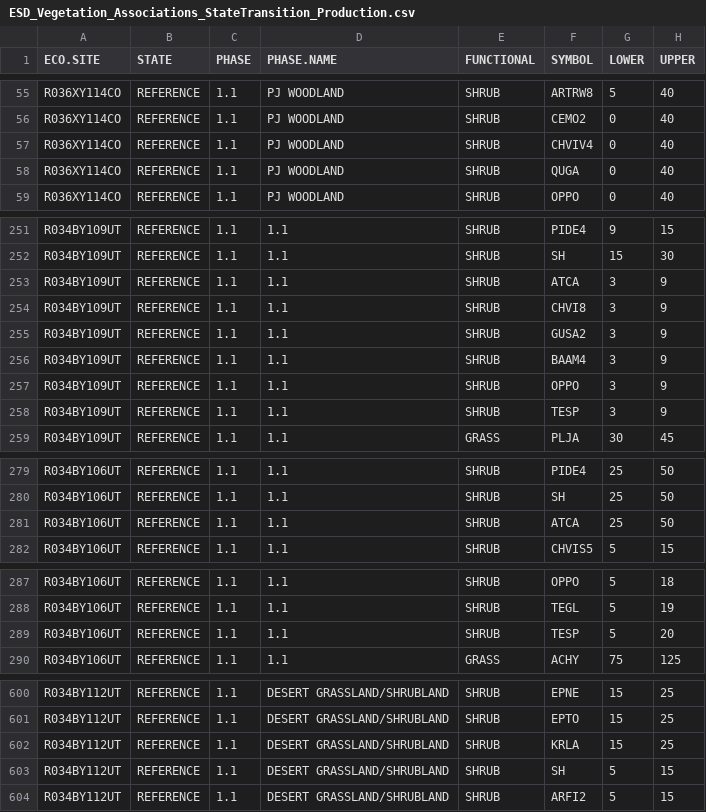
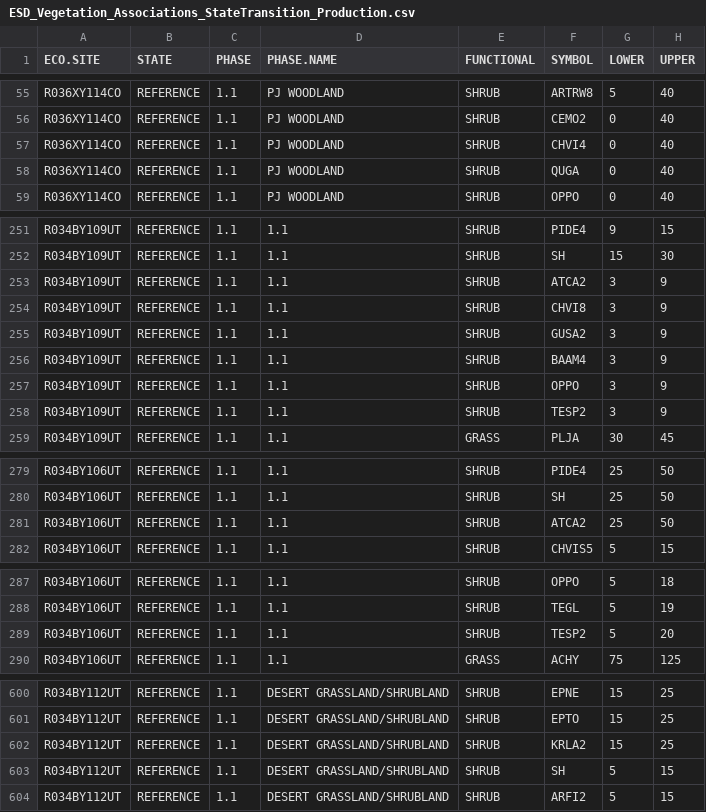
Before and after one commit to sagesteppe/UFO_Plant_Diversity, a CSV file: data/raw/ESD_Vegetation_Associations_StateTransition_Production.csv, drawn as a sheet; only a part is shown, gaps mark what is left out; the diff covers the shown part only.

```diff
--- a/data/raw/ESD_Vegetation_Associations_StateTransition_Production.csv
+++ b/data/raw/ESD_Vegetation_Associations_StateTransition_Production.csv
@@ -56,3 +56,3 @@ R036XY114CO,REFERENCE,1.1,PJ WOODLAND,SHRUB,ARTRW8,5,40
 R036XY114CO,REFERENCE,1.1,PJ WOODLAND,SHRUB,CEMO2,0,40
-R036XY114CO,REFERENCE,1.1,PJ WOODLAND,SHRUB,CHVIV4,0,40
+R036XY114CO,REFERENCE,1.1,PJ WOODLAND,SHRUB,CHVI4,0,40
 R036XY114CO,REFERENCE,1.1,PJ WOODLAND,SHRUB,QUGA,0,40
@@ -252,3 +252,3 @@ R034BY109UT,REFERENCE,1.1,1.1,SHRUB,PIDE4,9,15
 R034BY109UT,REFERENCE,1.1,1.1,SHRUB,SH,15,30
-R034BY109UT,REFERENCE,1.1,1.1,SHRUB,ATCA,3,9
+R034BY109UT,REFERENCE,1.1,1.1,SHRUB,ATCA2,3,9
 R034BY109UT,REFERENCE,1.1,1.1,SHRUB,CHVI8,3,9
@@ -257,3 +257,3 @@ R034BY109UT,REFERENCE,1.1,1.1,SHRUB,BAAM4,3,9
 R034BY109UT,REFERENCE,1.1,1.1,SHRUB,OPPO,3,9
-R034BY109UT,REFERENCE,1.1,1.1,SHRUB,TESP,3,9
+R034BY109UT,REFERENCE,1.1,1.1,SHRUB,TESP2,3,9
 R034BY109UT,REFERENCE,1.1,1.1,GRASS,PLJA,30,45
@@ -280,3 +280,3 @@ R034BY106UT,REFERENCE,1.1,1.1,SHRUB,PIDE4,25,50
 R034BY106UT,REFERENCE,1.1,1.1,SHRUB,SH,25,50
-R034BY106UT,REFERENCE,1.1,1.1,SHRUB,ATCA,25,50
+R034BY106UT,REFERENCE,1.1,1.1,SHRUB,ATCA2,25,50
 R034BY106UT,REFERENCE,1.1,1.1,SHRUB,CHVIS5,5,15
@@ -288,3 +288,3 @@ R034BY106UT,REFERENCE,1.1,1.1,SHRUB,OPPO,5,18
 R034BY106UT,REFERENCE,1.1,1.1,SHRUB,TEGL,5,19
-R034BY106UT,REFERENCE,1.1,1.1,SHRUB,TESP,5,20
+R034BY106UT,REFERENCE,1.1,1.1,SHRUB,TESP2,5,20
 R034BY106UT,REFERENCE,1.1,1.1,GRASS,ACHY,75,125
@@ -601,3 +601,3 @@ R034BY112UT,REFERENCE,1.1,DESERT GRASSLAND/SHRUBLAND,SHRUB,EPNE,15,25
 R034BY112UT,REFERENCE,1.1,DESERT GRASSLAND/SHRUBLAND,SHRUB,EPTO,15,25
-R034BY112UT,REFERENCE,1.1,DESERT GRASSLAND/SHRUBLAND,SHRUB,KRLA,15,25
+R034BY112UT,REFERENCE,1.1,DESERT GRASSLAND/SHRUBLAND,SHRUB,KRLA2,15,25
 R034BY112UT,REFERENCE,1.1,DESERT GRASSLAND/SHRUBLAND,SHRUB,SH,5,15
```
Also changed, not shown: 2 edited cells elsewhere in this file, data/processed/UtahForbsLifeCycles.csv, 4 other files.
